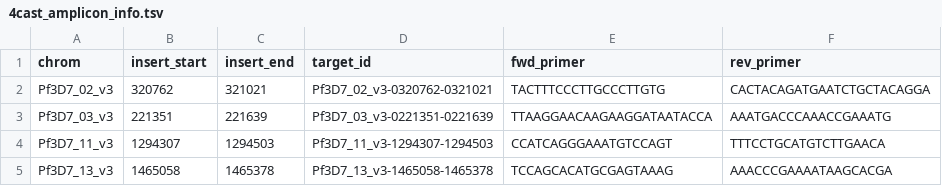
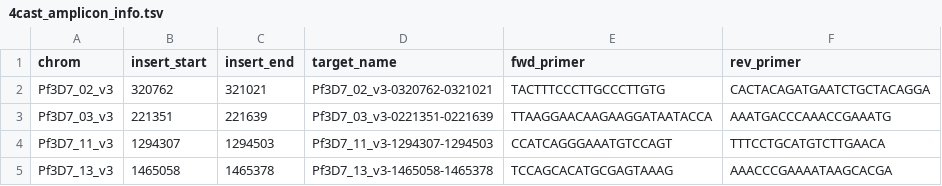
Before and after one commit to EPPIcenter/mad4hatter, a TSV file: panel_information/4cast/4cast_amplicon_info.tsv, drawn as a sheet.

Commit message:
Update panel information column target_id to target_name

```diff
--- a/panel_information/4cast/4cast_amplicon_info.tsv
+++ b/panel_information/4cast/4cast_amplicon_info.tsv
@@ -1,2 +1,2 @@
-chrom	insert_start	insert_end	target_id	fwd_primer	rev_primer
+chrom	insert_start	insert_end	target_name	fwd_primer	rev_primer
 Pf3D7_02_v3	320762	321021	Pf3D7_02_v3-0320762-0321021	TACTTTCCCTTGCCCTTGTG	CACTACAGATGAATCTGCTACAGGA
```
Also changed, not shown: panel_information/D1.1/D1.1_amplicon_info.tsv, panel_information/M1.1/M1.1_amplicon_info.tsv, 24 other files.
